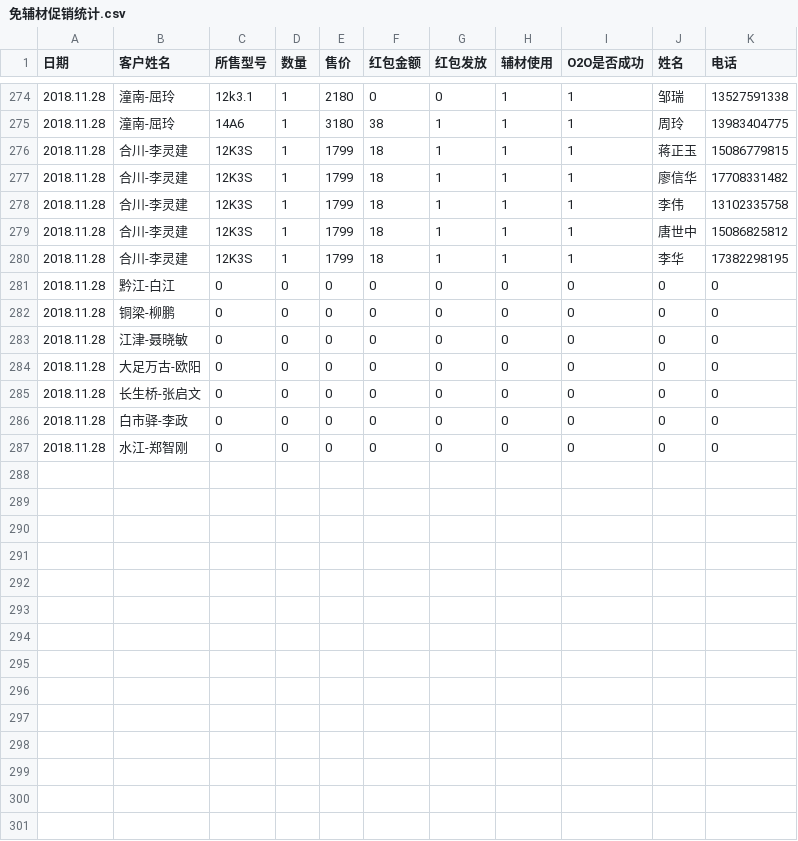
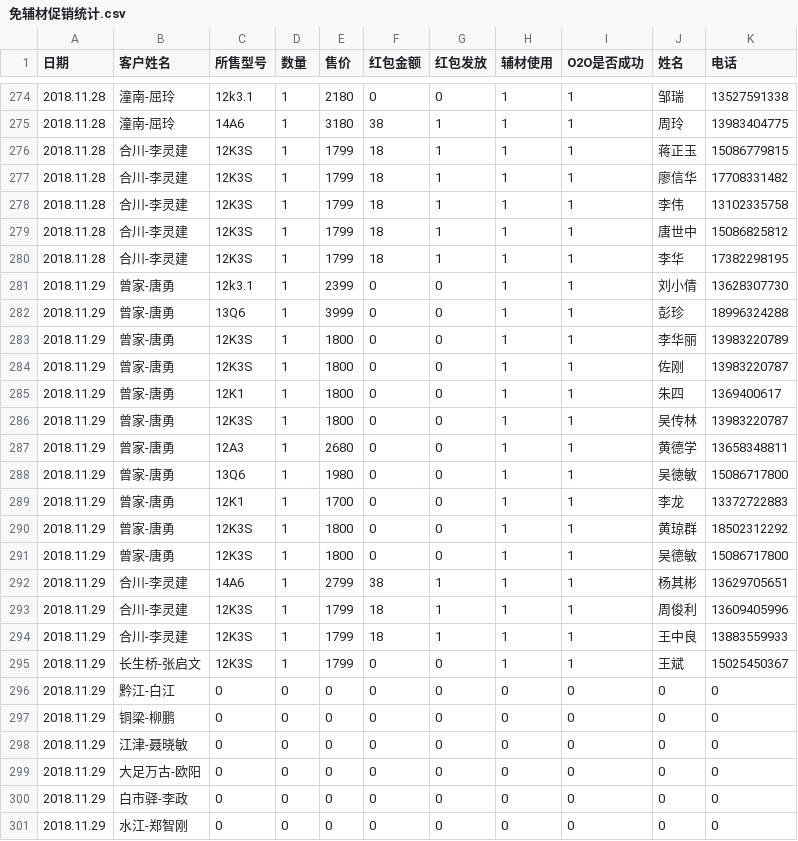
Before and after one commit to wb88517/Feng-chao, a CSV file: 免辅材促销统计.csv, drawn as a sheet; only a part is shown, gaps mark what is left out.

Commit message:
Update 免辅材促销统计.csv

```diff
--- a/免辅材促销统计.csv
+++ b/免辅材促销统计.csv
@@ -280,8 +280,22 @@
 2018.11.28,合川-李灵建,12K3S,1,1799,18,1,1,1,李华,17382298195
-2018.11.28,黔江-白江,0,0,0,0,0,0,0,0,0
-2018.11.28,铜梁-柳鹏,0,0,0,0,0,0,0,0,0
-2018.11.28,江津-聂晓敏,0,0,0,0,0,0,0,0,0
-2018.11.28,大足万古-欧阳,0,0,0,0,0,0,0,0,0
-2018.11.28,长生桥-张启文,0,0,0,0,0,0,0,0,0
-2018.11.28,白市驿-李政,0,0,0,0,0,0,0,0,0
-2018.11.28,水江-郑智刚,0,0,0,0,0,0,0,0,0
+2018.11.29,曾家-唐勇,12k3.1,1,2399,0,0,1,1,刘小倩,13628307730
+2018.11.29,曾家-唐勇,13Q6,1,3999,0,0,1,1,彭珍,18996324288
+2018.11.29,曾家-唐勇,12K3S,1,1800,0,0,1,1,李华丽,13983220789
+2018.11.29,曾家-唐勇,12K3S,1,1800,0,0,1,1,佐刚,13983220787
+2018.11.29,曾家-唐勇,12K1,1,1800,0,0,1,1,朱四,1369400617
+2018.11.29,曾家-唐勇,12K3S,1,1800,0,0,1,1,吴传林,13983220787
+2018.11.29,曾家-唐勇,12A3,1,2680,0,0,1,1,黄德学,13658348811
+2018.11.29,曾家-唐勇,13Q6,1,1980,0,0,1,1,吴徳敏,15086717800
+2018.11.29,曾家-唐勇,12K1,1,1700,0,0,1,1,李龙,13372722883
+2018.11.29,曾家-唐勇,12K3S,1,1800,0,0,1,1,黄琼群,18502312292
+2018.11.29,曾家-唐勇,12K3S,1,1800,0,0,1,1,吴德敏,15086717800
+2018.11.29,合川-李灵建,14A6,1,2799,38,1,1,1,杨其彬,13629705651
+2018.11.29,合川-李灵建,12K3S,1,1799,18,1,1,1,周俊利,13609405996
+2018.11.29,合川-李灵建,12K3S,1,1799,18,1,1,1,王中良,13883559933
+2018.11.29,长生桥-张启文,12K3S,1,1799,0,0,1,1,王斌,15025450367
+2018.11.29,黔江-白江,0,0,0,0,0,0,0,0,0
+2018.11.29,铜梁-柳鹏,0,0,0,0,0,0,0,0,0
+2018.11.29,江津-聂晓敏,0,0,0,0,0,0,0,0,0
+2018.11.29,大足万古-欧阳,0,0,0,0,0,0,0,0,0
+2018.11.29,白市驿-李政,0,0,0,0,0,0,0,0,0
+2018.11.29,水江-郑智刚,0,0,0,0,0,0,0,0,0
```
